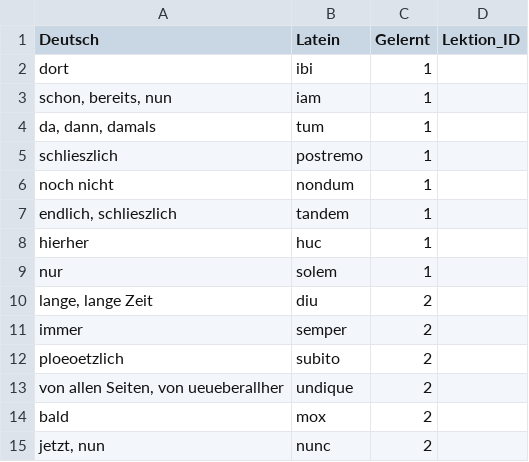
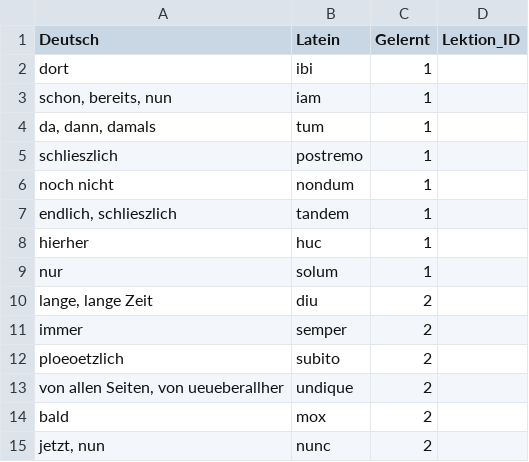
Before and after one commit to nora-pfanne/Lopas, a CSV file: LateinApp/app/src/main/assets/adverbTable.csv, drawn as a sheet; only a part is shown.

```diff
--- a/LateinApp/app/src/main/assets/adverbTable.csv
+++ b/LateinApp/app/src/main/assets/adverbTable.csv
@@ -8,3 +8,3 @@ endlich, schlieszlich;tandem;1
 hierher;huc;1
-nur;solem;1
+nur;solum;1
 lange, lange Zeit;diu;2
```
Also changed, not shown: LateinApp/app/src/main/assets/sprechvokal_Präsens.csv, LateinApp/app/src/main/assets/verb.csv, 1 other file.
